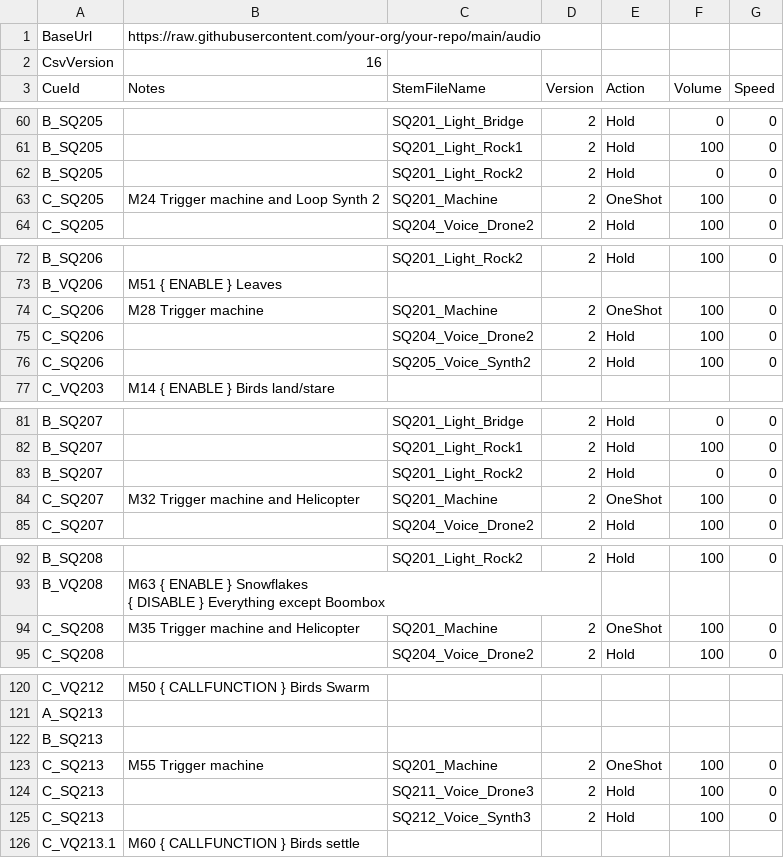
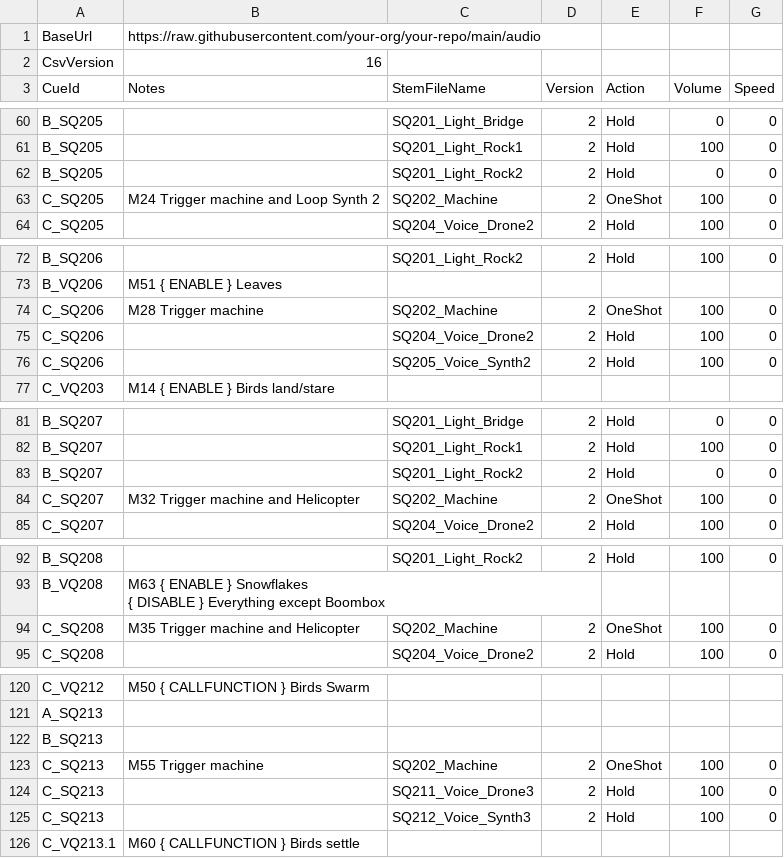
Before and after one commit to psychojelly/opera-audio, a CSV file: audio_cues.csv, drawn as a sheet; only a part is shown, gaps mark what is left out; the diff covers the shown part only.

```diff
--- a/audio_cues.csv
+++ b/audio_cues.csv
@@ -62,3 +62,3 @@ B_SQ205,,SQ201_Light_Rock1,2,Hold,100,0
 B_SQ205,,SQ201_Light_Rock2,2,Hold,0,0
-C_SQ205,M24 Trigger machine and Loop Synth 2,SQ201_Machine,2,OneShot,100,0
+C_SQ205,M24 Trigger machine and Loop Synth 2,SQ202_Machine,2,OneShot,100,0
 C_SQ205,,SQ204_Voice_Drone2,2,Hold,100,0
@@ -73,3 +73,3 @@ B_SQ206,,SQ201_Light_Rock2,2,Hold,100,0
 B_VQ206,M51 { ENABLE } Leaves,,,,,
-C_SQ206,M28 Trigger machine,SQ201_Machine,2,OneShot,100,0
+C_SQ206,M28 Trigger machine,SQ202_Machine,2,OneShot,100,0
 C_SQ206,,SQ204_Voice_Drone2,2,Hold,100,0
@@ -83,3 +83,3 @@ B_SQ207,,SQ201_Light_Rock1,2,Hold,100,0
 B_SQ207,,SQ201_Light_Rock2,2,Hold,0,0
-C_SQ207,M32 Trigger machine and Helicopter,SQ201_Machine,2,OneShot,100,0
+C_SQ207,M32 Trigger machine and Helicopter,SQ202_Machine,2,OneShot,100,0
 C_SQ207,,SQ204_Voice_Drone2,2,Hold,100,0
@@ -94,3 +94,3 @@ B_VQ208,"M63 { ENABLE } Snowflakes
 { DISABLE } Everything except Boombox",,,,,
-C_SQ208,M35 Trigger machine and Helicopter,SQ201_Machine,2,OneShot,100,0
+C_SQ208,M35 Trigger machine and Helicopter,SQ202_Machine,2,OneShot,100,0
 C_SQ208,,SQ204_Voice_Drone2,2,Hold,100,0
@@ -123,3 +123,3 @@ A_SQ213,,,,,,
 B_SQ213,,,,,,
-C_SQ213,M55 Trigger machine,SQ201_Machine,2,OneShot,100,0
+C_SQ213,M55 Trigger machine,SQ202_Machine,2,OneShot,100,0
 C_SQ213,,SQ211_Voice_Drone3,2,Hold,100,0
```
Also changed, not shown: 9 edited cells elsewhere in this file, 1 other file.
